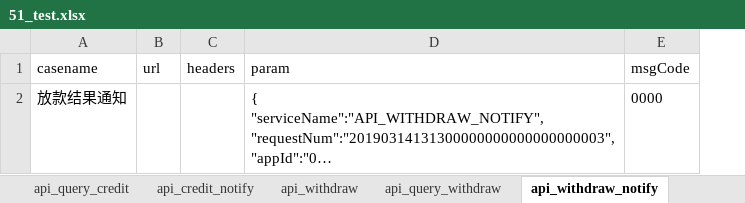
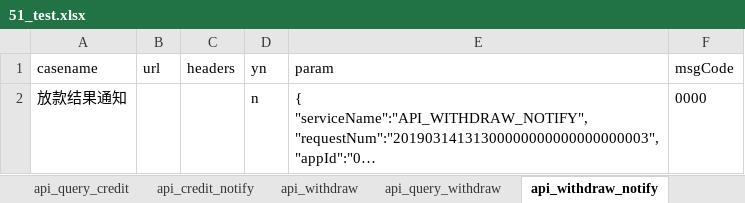
Before and after one commit to wanglong12341/I-G, an Excel workbook: data/51_test.xlsx, sheet api_withdraw_notify, drawn as a sheet; long unchanged cells end in …; values as stored, in another font and other column widths than the file's, no borders; the diff names each change by its address in the sheet, - before the commit and + after, or states it on an @@ line.

```diff
--- a/data/51_test.xlsx (sheet api_withdraw_notify)
+++ b/data/51_test.xlsx (sheet api_withdraw_notify)
+column D (yn), row 2: n
```
Also changed, not shown: sheet api_credit_notify, sheet api_withdraw, sheet api_query_credit, sheet api_query_withdraw, sheet api_credit, data/chezhibao_test.xlsx, 1 other file.
